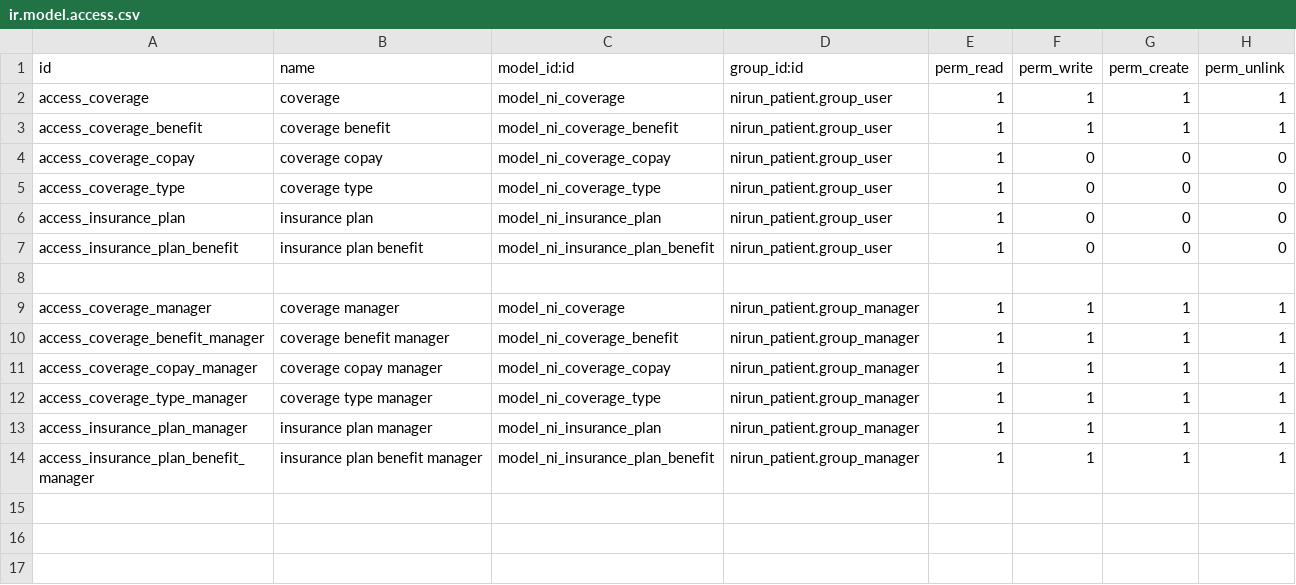
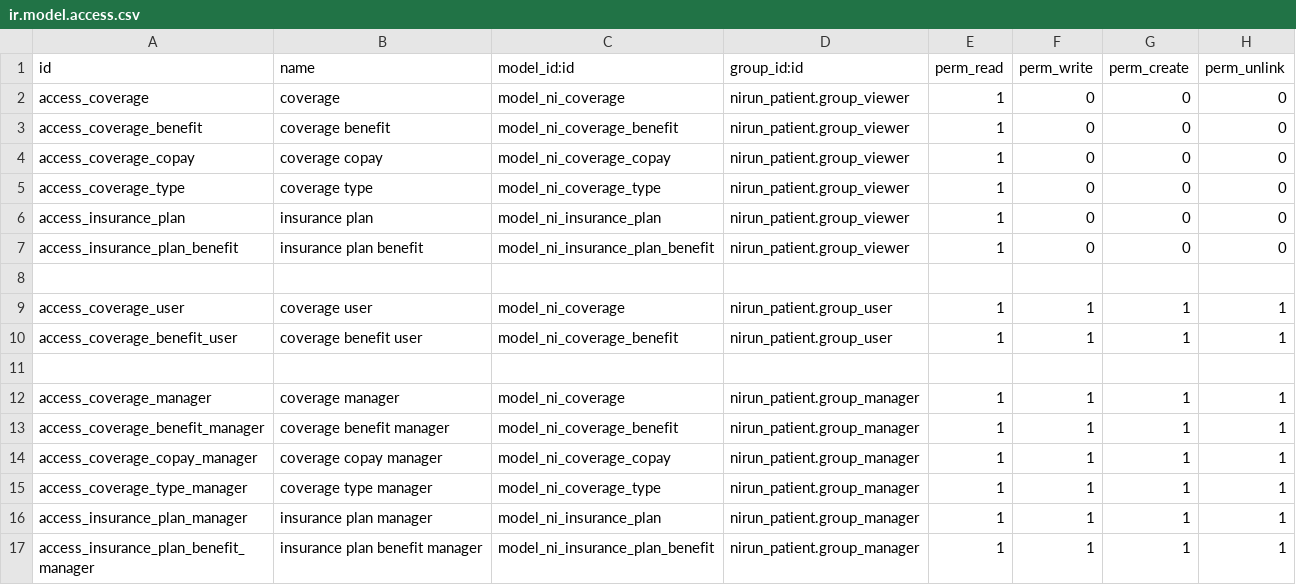
Before and after one commit to nirun-life/nirun, a CSV file: nirun_coverage/security/ir.model.access.csv, drawn as a sheet.

```diff
--- a/nirun_coverage/security/ir.model.access.csv
+++ b/nirun_coverage/security/ir.model.access.csv
@@ -1,8 +1,11 @@
 id,name,model_id:id,group_id:id,perm_read,perm_write,perm_create,perm_unlink
-access_coverage,coverage,model_ni_coverage,nirun_patient.group_user,1,1,1,1
-access_coverage_benefit,coverage benefit,model_ni_coverage_benefit,nirun_patient.group_user,1,1,1,1
-access_coverage_copay,coverage copay,model_ni_coverage_copay,nirun_patient.group_user,1,0,0,0
-access_coverage_type,coverage type,model_ni_coverage_type,nirun_patient.group_user,1,0,0,0
-access_insurance_plan,insurance plan,model_ni_insurance_plan,nirun_patient.group_user,1,0,0,0
-access_insurance_plan_benefit,insurance plan benefit,model_ni_insurance_plan_benefit,nirun_patient.group_user,1,0,0,0
+access_coverage,coverage,model_ni_coverage,nirun_patient.group_viewer,1,0,0,0
+access_coverage_benefit,coverage benefit,model_ni_coverage_benefit,nirun_patient.group_viewer,1,0,0,0
+access_coverage_copay,coverage copay,model_ni_coverage_copay,nirun_patient.group_viewer,1,0,0,0
+access_coverage_type,coverage type,model_ni_coverage_type,nirun_patient.group_viewer,1,0,0,0
+access_insurance_plan,insurance plan,model_ni_insurance_plan,nirun_patient.group_viewer,1,0,0,0
+access_insurance_plan_benefit,insurance plan benefit,model_ni_insurance_plan_benefit,nirun_patient.group_viewer,1,0,0,0
+
+access_coverage_user,coverage user,model_ni_coverage,nirun_patient.group_user,1,1,1,1
+access_coverage_benefit_user,coverage benefit user,model_ni_coverage_benefit,nirun_patient.group_user,1,1,1,1
 
```
Also changed, not shown: nirun_allergy/security/ir.model.access.csv, nirun_careplan/security/ir.model.access.csv, 13 other files.
